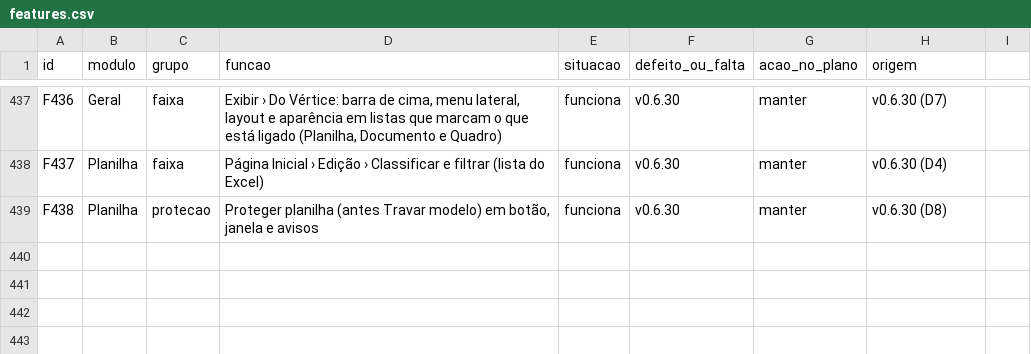
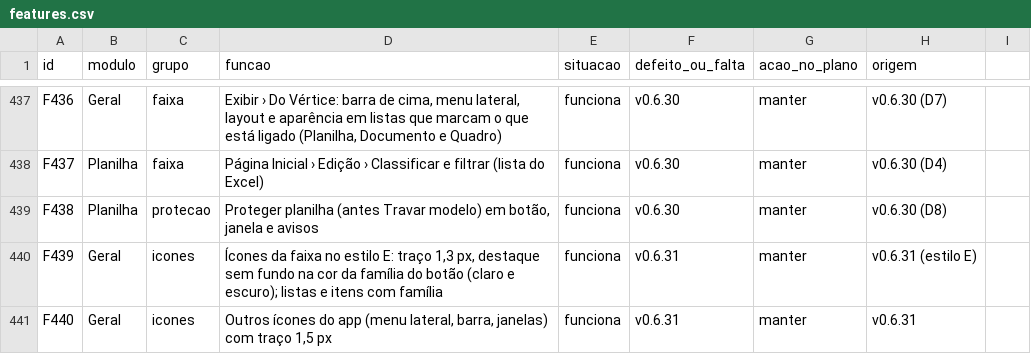
Before and after one commit to EliasGrigori/EFCdocs, a CSV file: fonte/docs/features.csv, drawn as a sheet; only a part is shown, gaps mark what is left out; the diff names each change by its address in the sheet, - before the commit and + after, or states it on an @@ line.

```diff
--- a/fonte/docs/features.csv
+++ b/fonte/docs/features.csv
+row 440: F439 | Geral | icones | Ícones da faixa no estilo E: traço 1,3 px, destaque sem fundo na cor da família do botão (claro e escuro); listas e itens com família | funciona | v0.6.31 | manter | v0.6.31 (estilo E)
+row 441: F440 | Geral | icones | Outros ícones do app (menu lateral, barra, janelas) com traço 1,5 px | funciona | v0.6.31 | manter | v0.6.31
```
Also changed, not shown: 17 other files.
